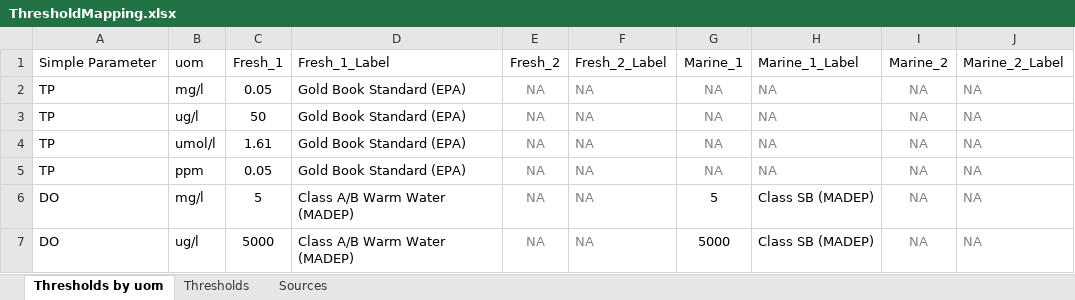
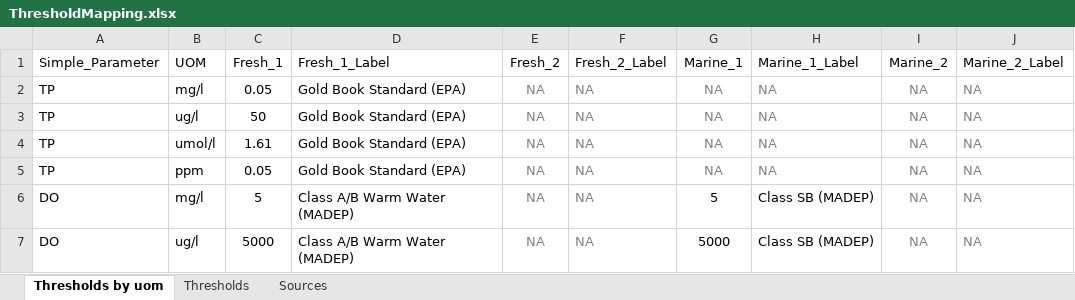
Before and after one commit to massbays-tech/MassWateR, an Excel workbook: inst/extdata/ThresholdMapping.xlsx, sheet Thresholds by uom, drawn as a sheet; only a part is shown; values as stored, in another font and other column widths than the file's, no borders; the diff names each change by its address in the sheet, - before the commit and + after, or states it on an @@ line.

Commit message:
update parameter, thresold, results template, wqx phys chem template in inst/extdata

```diff
--- a/inst/extdata/ThresholdMapping.xlsx (sheet Thresholds by uom)
+++ b/inst/extdata/ThresholdMapping.xlsx (sheet Thresholds by uom)
-A1: Simple Parameter
+A1: Simple_Parameter
-B1: uom
+B1: UOM
```
Also changed, not shown: sheet Thresholds, inst/extdata/MassWateR_Results_Template.xlsx, inst/extdata/ParameterMapping.xlsx, 3 other files.
